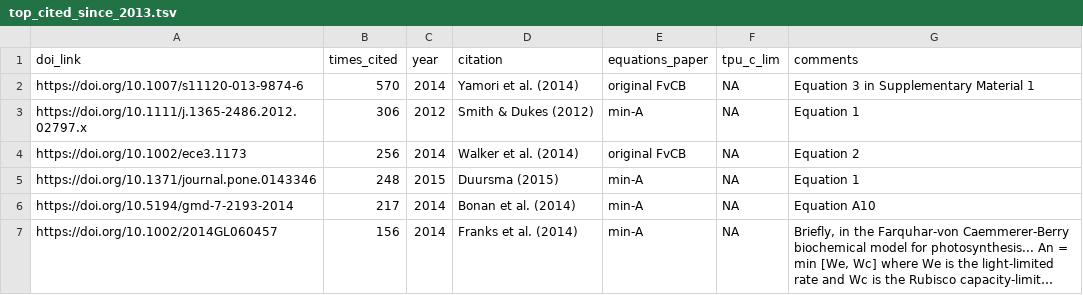
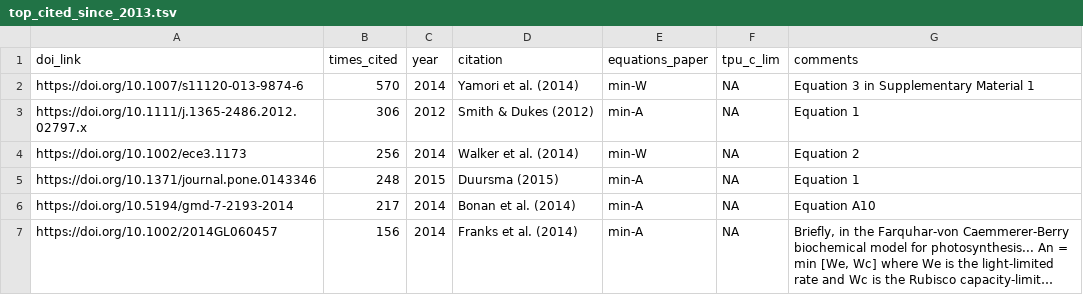
Before and after one commit to ripeproject/FvCB-min-A, a TSV file: data/top_cited_since_2013.tsv, drawn as a sheet; long unchanged cells end in ….

```diff
--- a/data/top_cited_since_2013.tsv
+++ b/data/top_cited_since_2013.tsv
@@ -1,5 +1,5 @@
 doi_link	times_cited	year	citation	equations_paper	tpu_c_lim	comments
-https://doi.org/10.1007/s11120-013-9874-6	570	2014	Yamori et al. (2014)	original FvCB	NA	Equation 3 in Supplementary Material 1
+https://doi.org/10.1007/s11120-013-9874-6	570	2014	Yamori et al. (2014)	min-W	NA	Equation 3 in Supplementary Material 1
 https://doi.org/10.1111/j.1365-2486.2012.02797.x	306	2012	Smith & Dukes (2012)	min-A	NA	Equation 1
-https://doi.org/10.1002/ece3.1173	256	2014	Walker et al. (2014)	original FvCB	NA	Equation 2
+https://doi.org/10.1002/ece3.1173	256	2014	Walker et al. (2014)	min-W	NA	Equation 2
 https://doi.org/10.1371/journal.pone.0143346	248	2015	Duursma (2015)	min-A	NA	Equation 1
```
Also changed, not shown: data/curve_fitting_tools.tsv, data/top_cited_since_1990.tsv, 13 other files.
